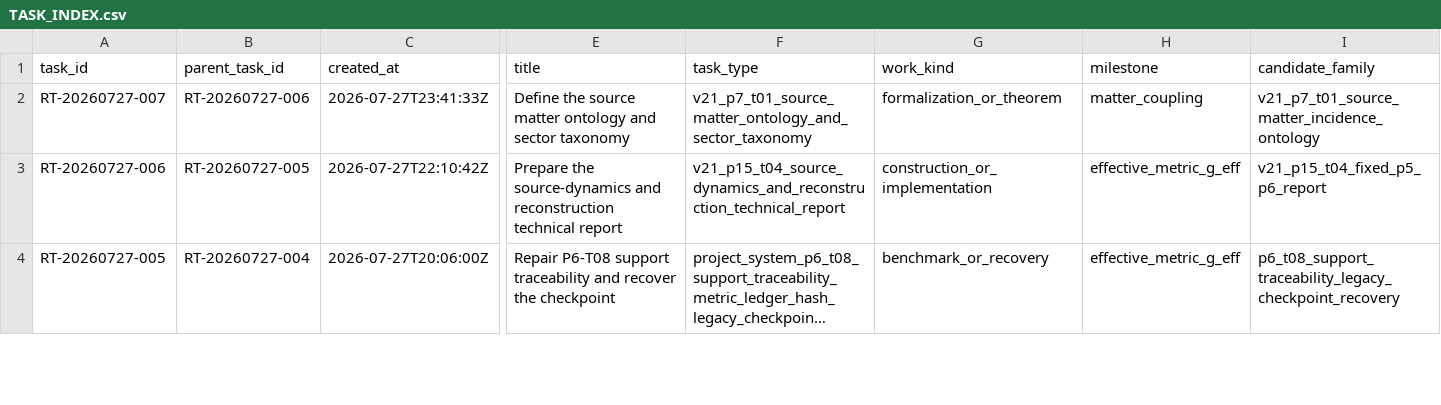
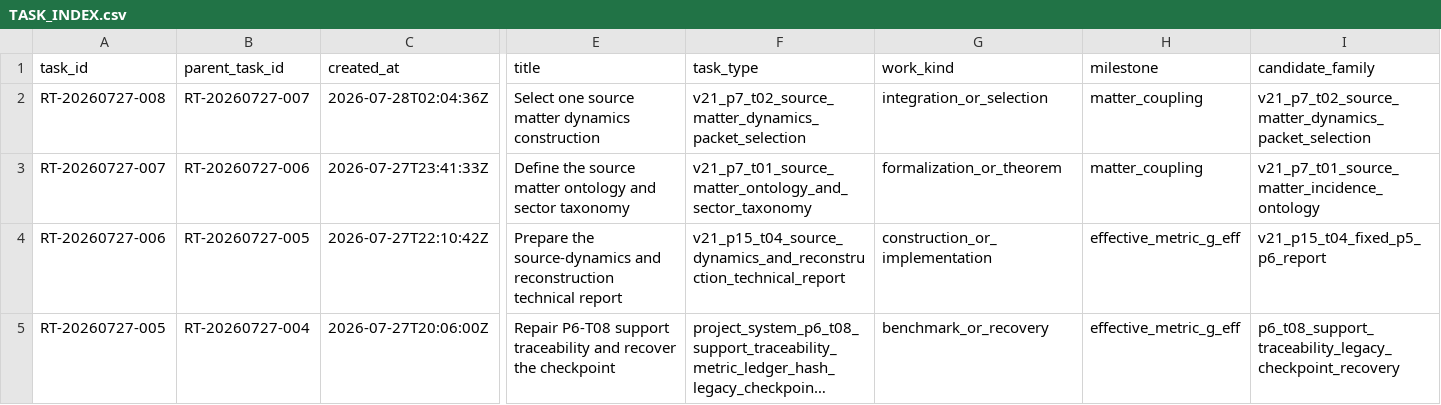
Before and after one commit to AngryOwlAI/The-AEther-Flow, a CSV file: research_control/tasks/TASK_INDEX.csv, drawn as a sheet; only a part is shown, gaps mark what is left out; long unchanged cells end in …; rows hold the shown columns only; the diff names each change by its address in the sheet, - before the commit and + after, or states it on an @@ line.

```diff
--- a/research_control/tasks/TASK_INDEX.csv
+++ b/research_control/tasks/TASK_INDEX.csv
+row 2: RT-20260727-008 | RT-20260727-007 | 2026-07-28T02:04:36Z | Select one source matter dynamics construction | v21_p7_t02_source_matter_dynamics_packet_selection | integration_or_selection | matter_coupling | v21_p7_t02_source_matter_dynamics_packet_selection
```
Also changed, not shown: registries/DIRECTOR_DECISION_REGISTRY.csv, registries/MARKDOWN_SOURCE_REGISTRY.csv, 53 other files.
